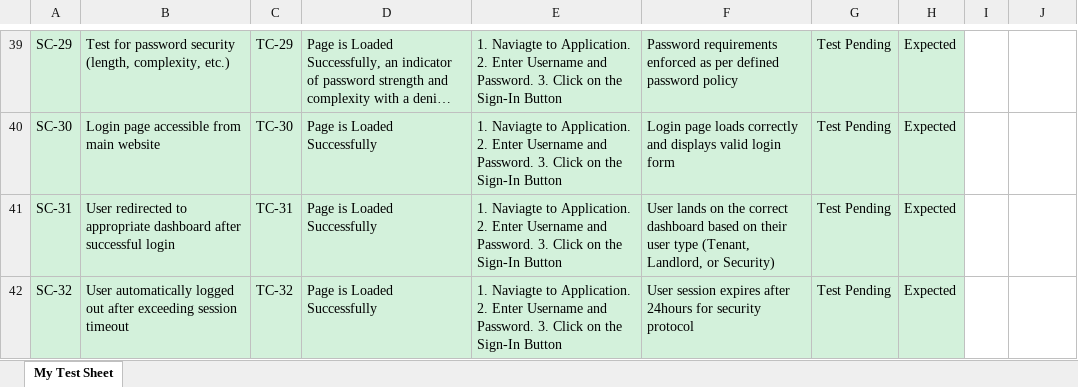
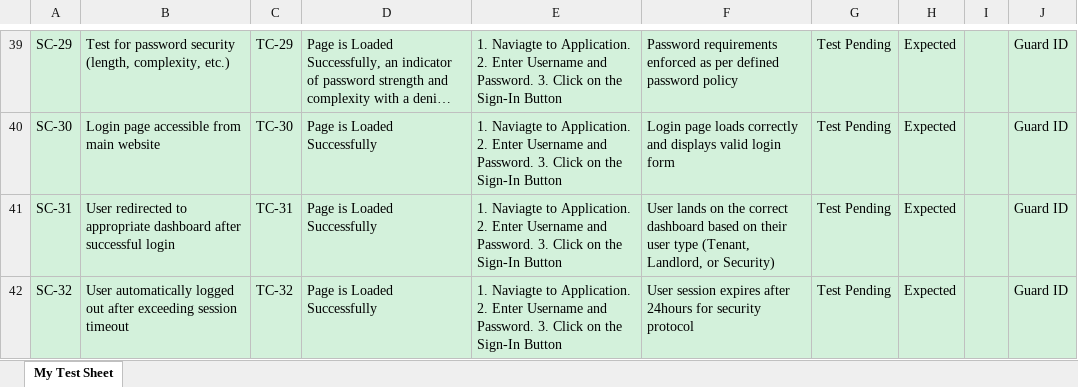
Before and after one commit to SalimTarfa/Quality-Assurance-Tester-Assignment, an Excel workbook: Test Cases for Community Management Application Salim M Tarfa.xlsx, sheet My Test Sheet, drawn as a sheet; only a part is shown, gaps mark what is left out; long unchanged cells end in …; values as stored, in another font and other column widths than the file's, no borders; table styles not drawn; the diff covers the shown part only; the diff names each change by its address in the sheet, - before the commit and + after, or states it on an @@ line.

```diff
--- a/Test Cases for Community Management Application Salim M Tarfa.xlsx (sheet My Test Sheet)
+++ b/Test Cases for Community Management Application Salim M Tarfa.xlsx (sheet My Test Sheet)
-I39:J42 fill: none
+I39:J42 fill: #D3F1DB
-J39:J42: (empty)
+J39:J42: Guard ID
```
Also changed, not shown: 28 edited cells and cell formats elsewhere in this sheet.
